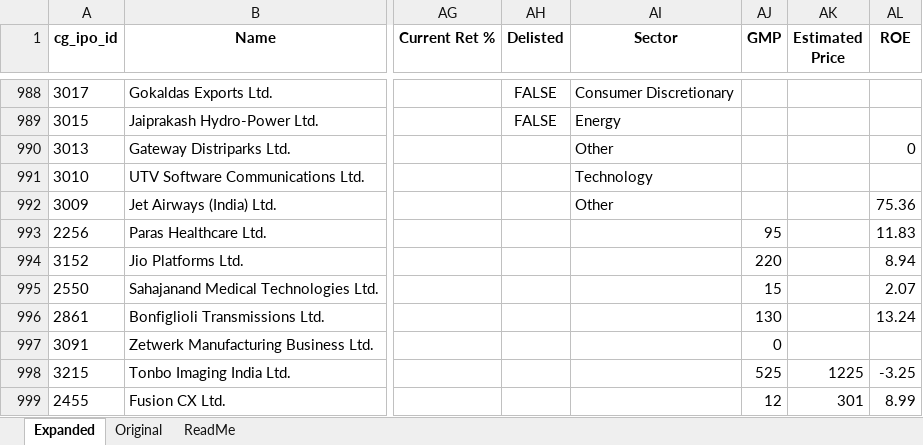
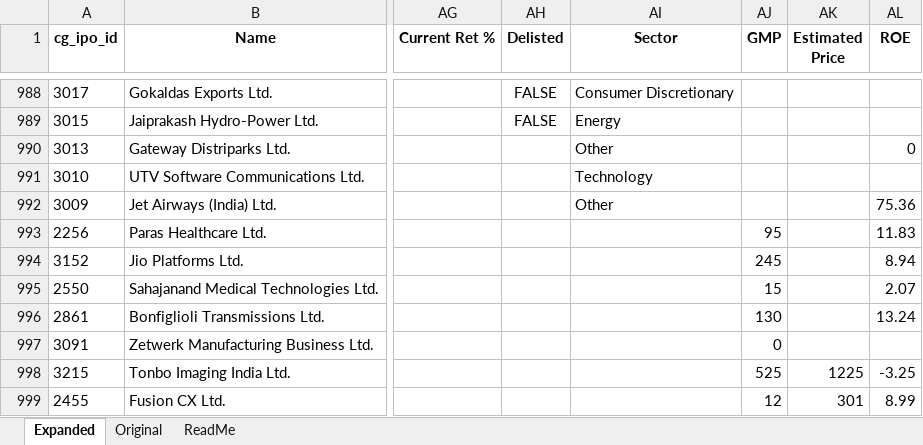
Before and after one commit to rohanbeingsocial/ipo-radar, an Excel workbook: ipodata/finalipodata_expanded_20yr.xlsx, sheet Expanded, drawn as a sheet; only a part is shown, gaps mark what is left out; values as stored, in another font and other column widths than the file's, no borders; the diff names each change by its address in the sheet, - before the commit and + after, or states it on an @@ line.

Commit message:
data: daily refresh 2026-10-18 (1 warnings, see data/run_status.json)

```diff
--- a/ipodata/finalipodata_expanded_20yr.xlsx (sheet Expanded)
+++ b/ipodata/finalipodata_expanded_20yr.xlsx (sheet Expanded)
-AJ994 (GMP): 220
+AJ994 (GMP): 245
```
Also changed, not shown: ipodata/finalipodata.xlsx, 6 other files.
